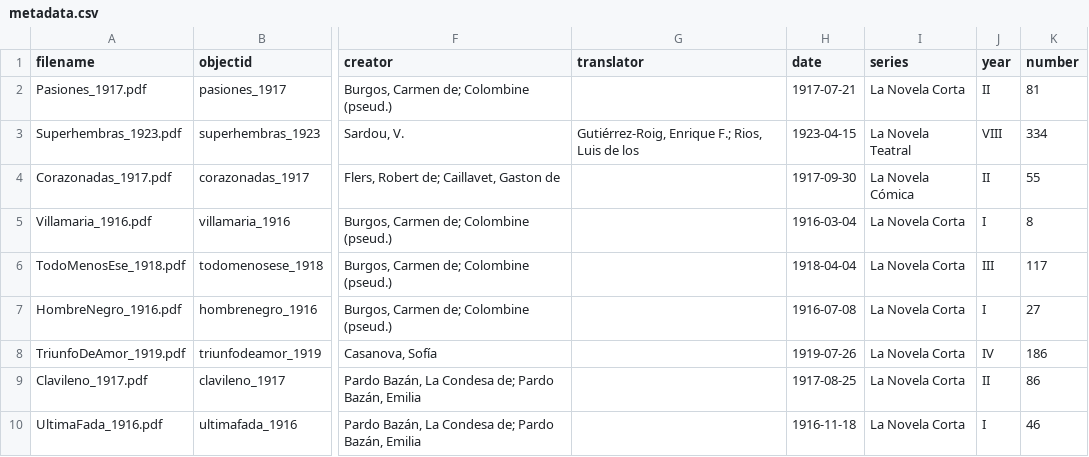
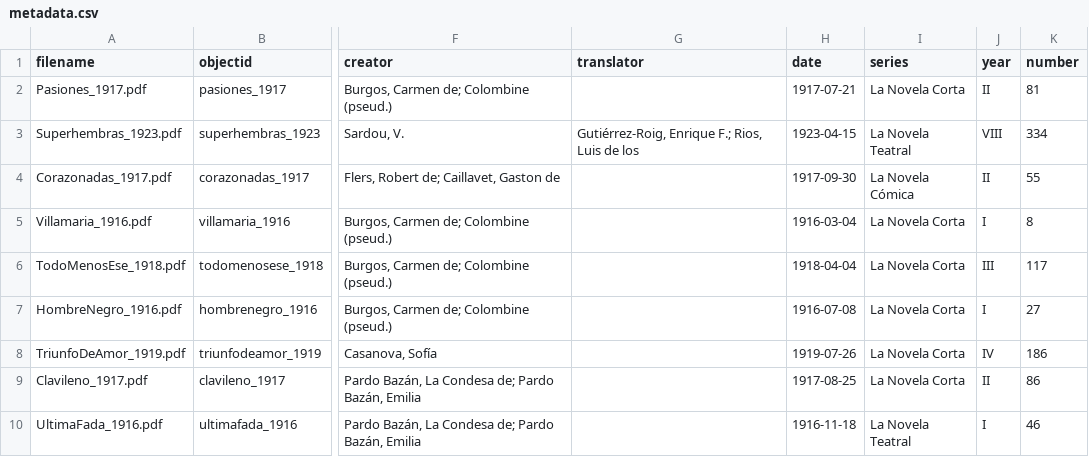
Before and after one commit to aewingate/cb_demo, a CSV file: _data/metadata.csv, drawn as a sheet; only a part is shown, gaps mark what is left out; the diff names each change by its address in the sheet, - before the commit and + after, or states it on an @@ line.

Commit message:
Changing metadata

```diff
--- a/_data/metadata.csv
+++ b/_data/metadata.csv
-I10 (series): La Novela Corta
+I10 (series): La Novela Teatral
```
Also changed, not shown: 1 other file.
